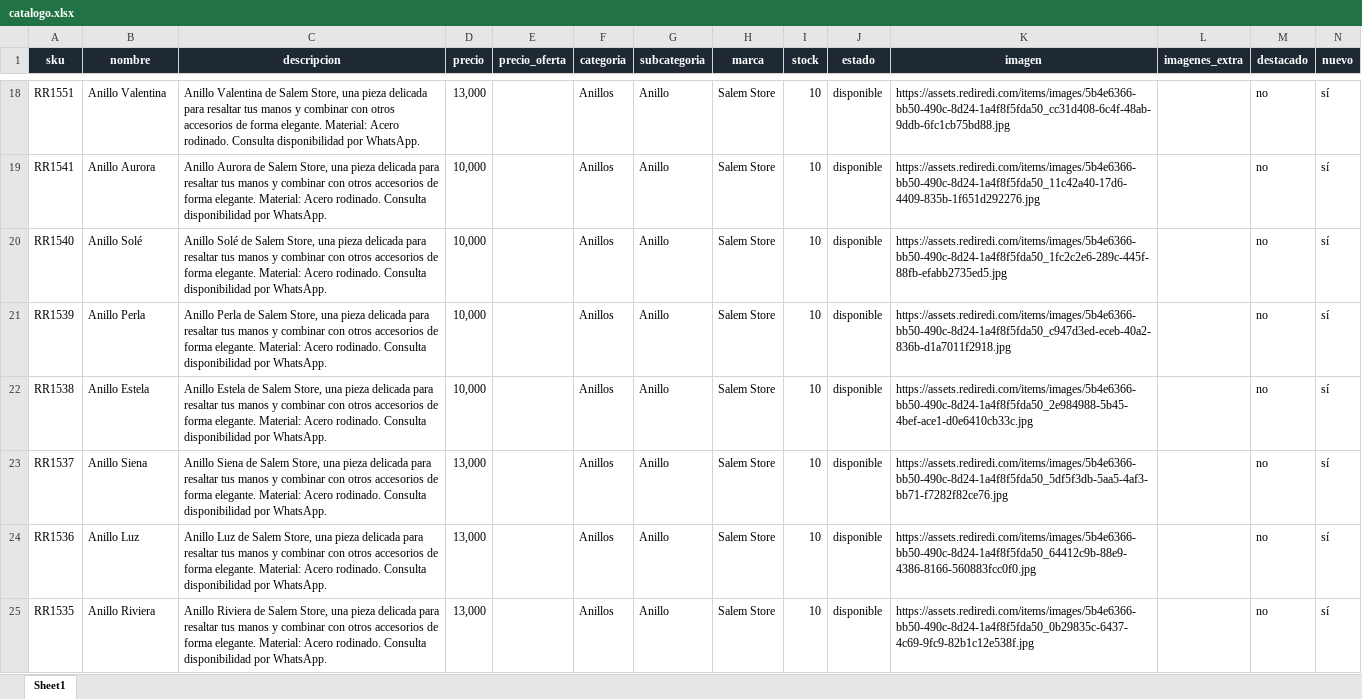
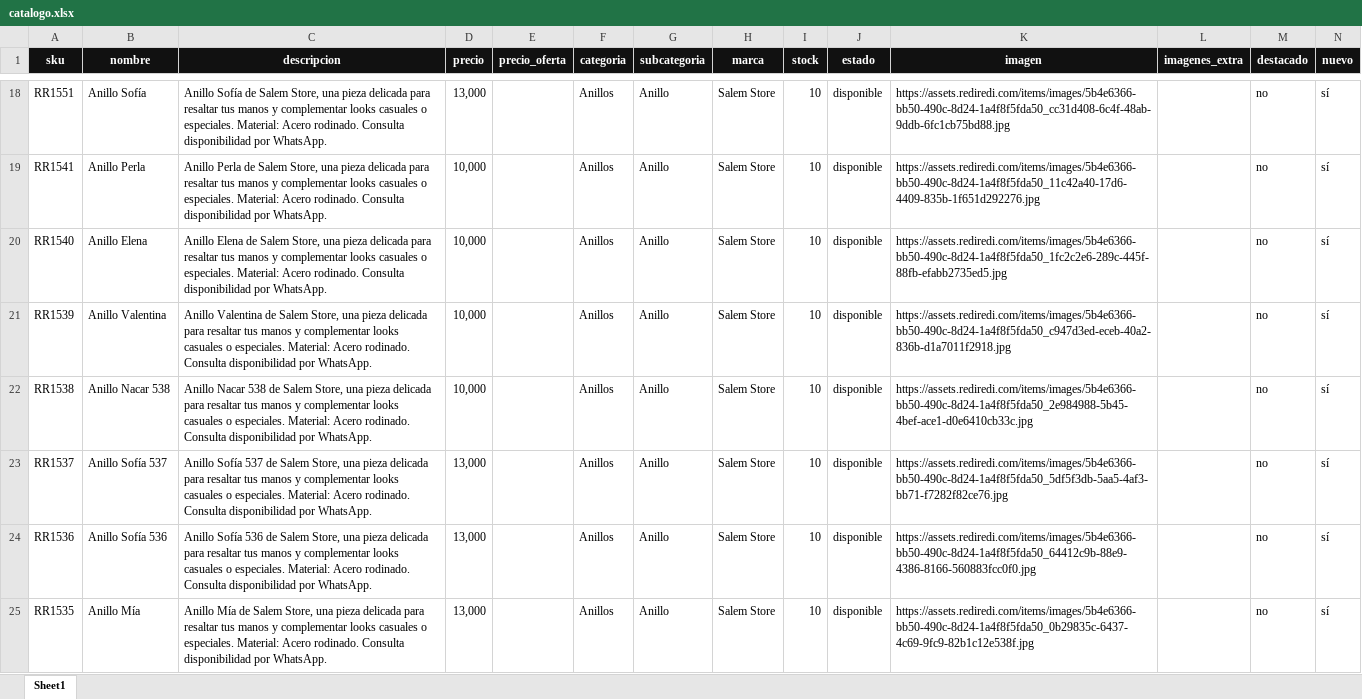
Before and after one commit to julianvillalba688/salem-store-go, an Excel workbook: public/data/catalogo.xlsx, sheet Sheet1, drawn as a sheet; only a part is shown, gaps mark what is left out; values as stored, in another font and other column widths than the file's, no borders; table styles not drawn; the diff covers the shown part only; the diff names each change by its address in the sheet, - before the commit and + after, or states it on an @@ line.

```diff
--- a/public/data/catalogo.xlsx (sheet Sheet1)
+++ b/public/data/catalogo.xlsx (sheet Sheet1)
-A1:N1 fill: #1F2933
+A1:N1 fill: #111111
-B18 (nombre): Anillo Valentina
+B18 (nombre): Anillo Sofía
-C18 (descripcion): Anillo Valentina de Salem Store, una pieza delicada para resaltar tus manos y combinar con otros accesorios de forma elegante. Material: Acero…
+C18 (descripcion): Anillo Sofía de Salem Store, una pieza delicada para resaltar tus manos y complementar looks casuales o especiales. Material: Acero…
-B19 (nombre): Anillo Aurora
+B19 (nombre): Anillo Perla
-C19 (descripcion): Anillo Aurora de Salem Store, una pieza delicada para resaltar tus manos y combinar con otros accesorios de forma elegante. Material: Acero…
+C19 (descripcion): Anillo Perla de Salem Store, una pieza delicada para resaltar tus manos y complementar looks casuales o especiales. Material: Acero…
-B20 (nombre): Anillo Solé
+B20 (nombre): Anillo Elena
-C20 (descripcion): Anillo Solé de Salem Store, una pieza delicada para resaltar tus manos y combinar con otros accesorios de forma elegante. Material: Acero…
+C20 (descripcion): Anillo Elena de Salem Store, una pieza delicada para resaltar tus manos y complementar looks casuales o especiales. Material: Acero…
-B21 (nombre): Anillo Perla
+B21 (nombre): Anillo Valentina
-C21 (descripcion): Anillo Perla de Salem Store, una pieza delicada para resaltar tus manos y combinar con otros accesorios de forma elegante. Material: Acero…
+C21 (descripcion): Anillo Valentina de Salem Store, una pieza delicada para resaltar tus manos y complementar looks casuales o especiales. Material: Acero…
-B22 (nombre): Anillo Estela
+B22 (nombre): Anillo Nacar 538
-C22 (descripcion): Anillo Estela de Salem Store, una pieza delicada para resaltar tus manos y combinar con otros accesorios de forma elegante. Material: Acero…
+C22 (descripcion): Anillo Nacar 538 de Salem Store, una pieza delicada para resaltar tus manos y complementar looks casuales o especiales. Material: Acero…
-B23 (nombre): Anillo Siena
+B23 (nombre): Anillo Sofía 537
-C23 (descripcion): Anillo Siena de Salem Store, una pieza delicada para resaltar tus manos y combinar con otros accesorios de forma elegante. Material: Acero…
+C23 (descripcion): Anillo Sofía 537 de Salem Store, una pieza delicada para resaltar tus manos y complementar looks casuales o especiales. Material: Acero…
-B24 (nombre): Anillo Luz
+B24 (nombre): Anillo Sofía 536
-C24 (descripcion): Anillo Luz de Salem Store, una pieza delicada para resaltar tus manos y combinar con otros accesorios de forma elegante. Material: Acero…
+C24 (descripcion): Anillo Sofía 536 de Salem Store, una pieza delicada para resaltar tus manos y complementar looks casuales o especiales. Material: Acero…
-B25 (nombre): Anillo Riviera
+B25 (nombre): Anillo Mía
-C25 (descripcion): Anillo Riviera de Salem Store, una pieza delicada para resaltar tus manos y combinar con otros accesorios de forma elegante. Material: Acero…
+C25 (descripcion): Anillo Mía de Salem Store, una pieza delicada para resaltar tus manos y complementar looks casuales o especiales. Material: Acero…
```
Also changed, not shown: 1887 edited cells and cell formats elsewhere in this sheet.
